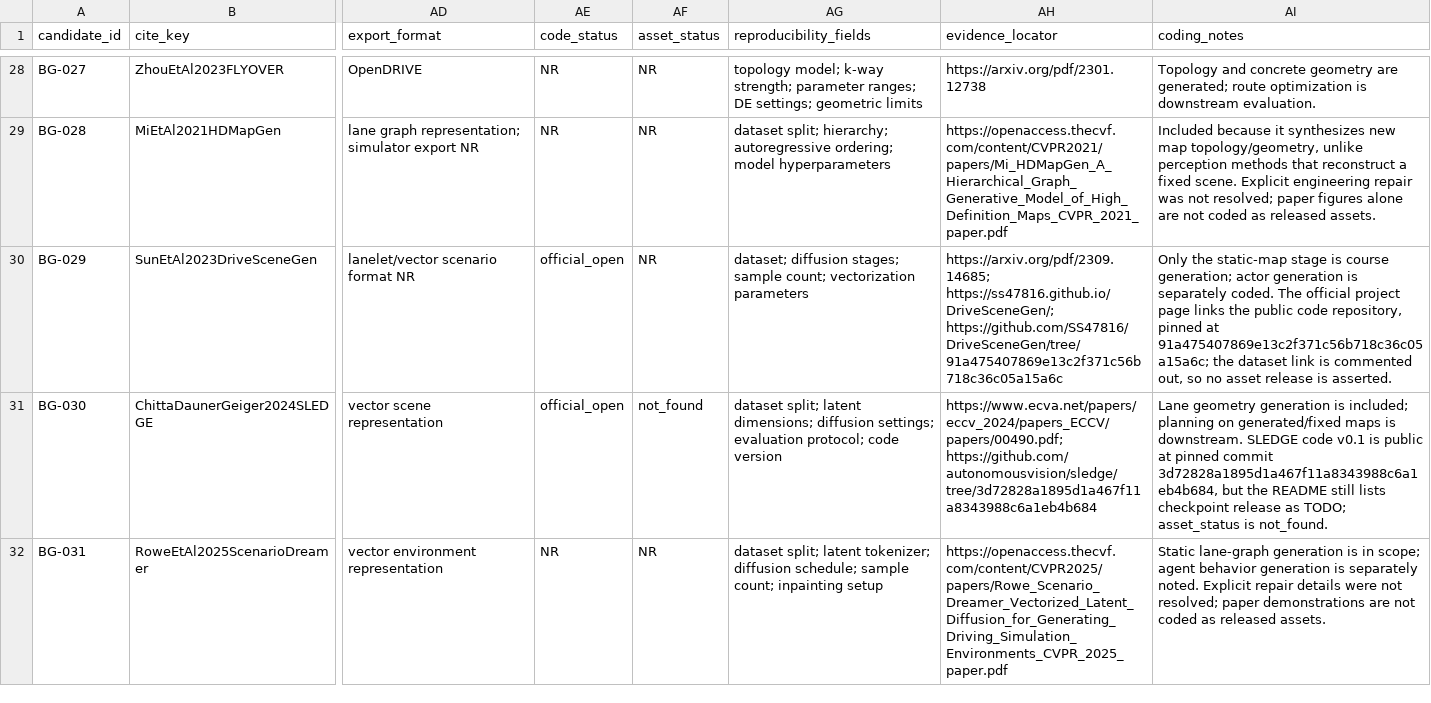
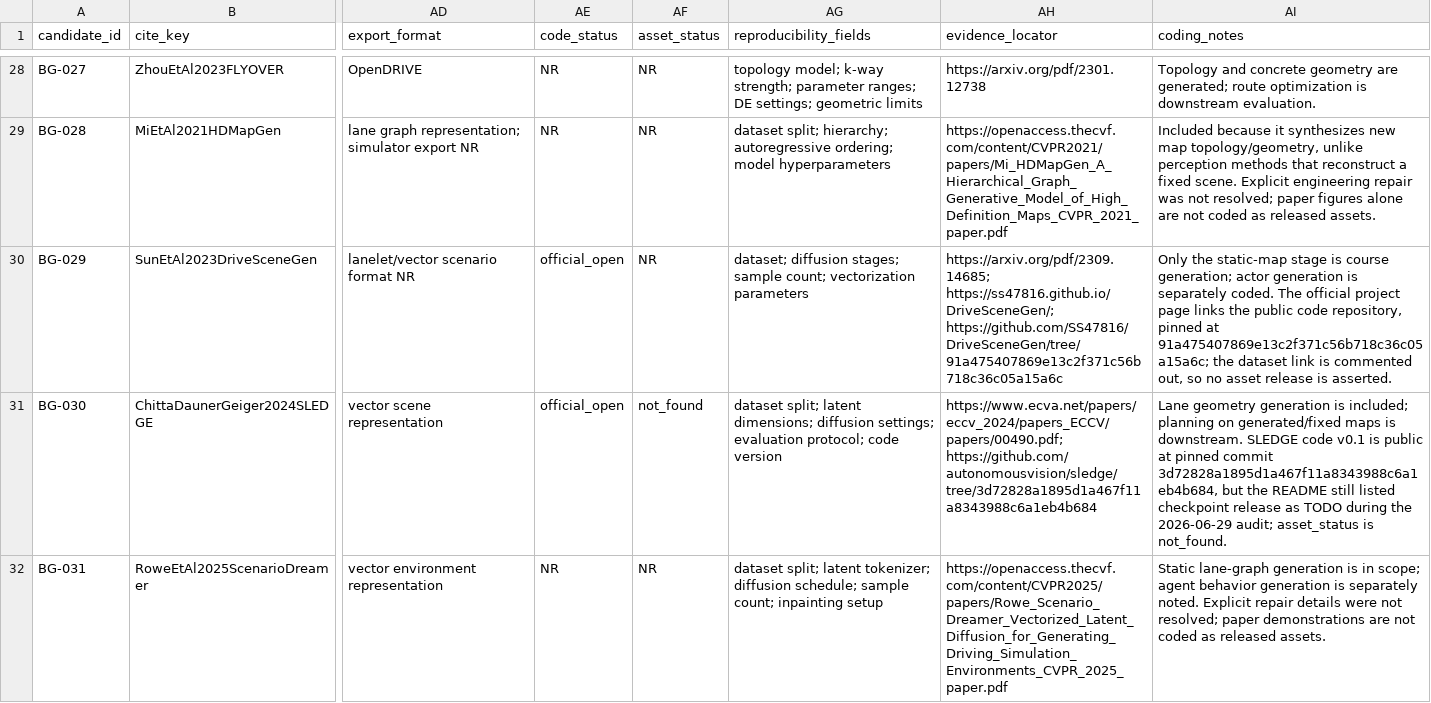
Before and after one commit to AntoineRichard/TrackGen, a CSV file: paper/data/agent_runs/blind-ground.csv, drawn as a sheet; only a part is shown, gaps mark what is left out; the diff covers the shown part only; the diff names each change by its address in the sheet, - before the commit and + after, or states it on an @@ line.

```diff
--- a/paper/data/agent_runs/blind-ground.csv
+++ b/paper/data/agent_runs/blind-ground.csv
-AI31 (coding_notes): …README still lists checkpoint release as TODO; asset_status is…
+AI31 (coding_notes): …README still listed checkpoint release as TODO during the 2026-06-29 audit; asset_status is…
```
Also changed, not shown: 15 edited cells elsewhere in this file, paper/data/agent_runs/aware-simulation-benchmarks.csv, paper/data/agent_runs/blind-aerial-maritime.csv, 5 other files.
